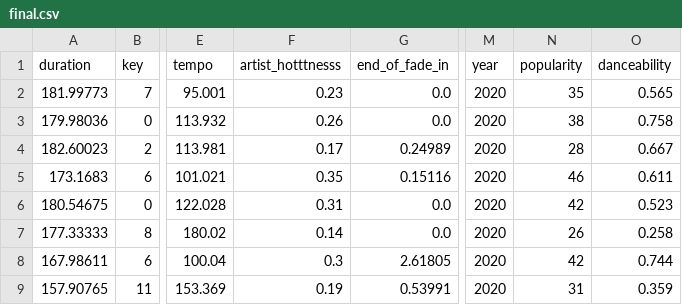
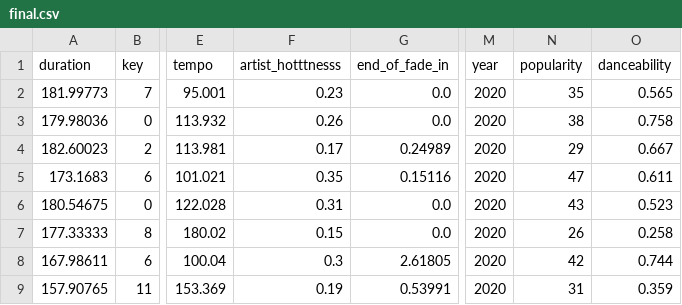
Before and after one commit to papagala/DataScienceMastersDegree, a CSV file: time_series/notebooks/final.csv, drawn as a sheet; only a part is shown, gaps mark what is left out; the diff names each change by its address in the sheet, - before the commit and + after, or states it on an @@ line.

```diff
--- a/time_series/notebooks/final.csv
+++ b/time_series/notebooks/final.csv
-N4 (popularity): 28
+N4 (popularity): 29
-N5 (popularity): 46
+N5 (popularity): 47
-N6 (popularity): 42
+N6 (popularity): 43
-F7 (artist_hotttnesss): 0.14
+F7 (artist_hotttnesss): 0.15
```
Also changed, not shown: time_series/notebooks/2016.csv, time_series/notebooks/2017.csv, 53 other files.
